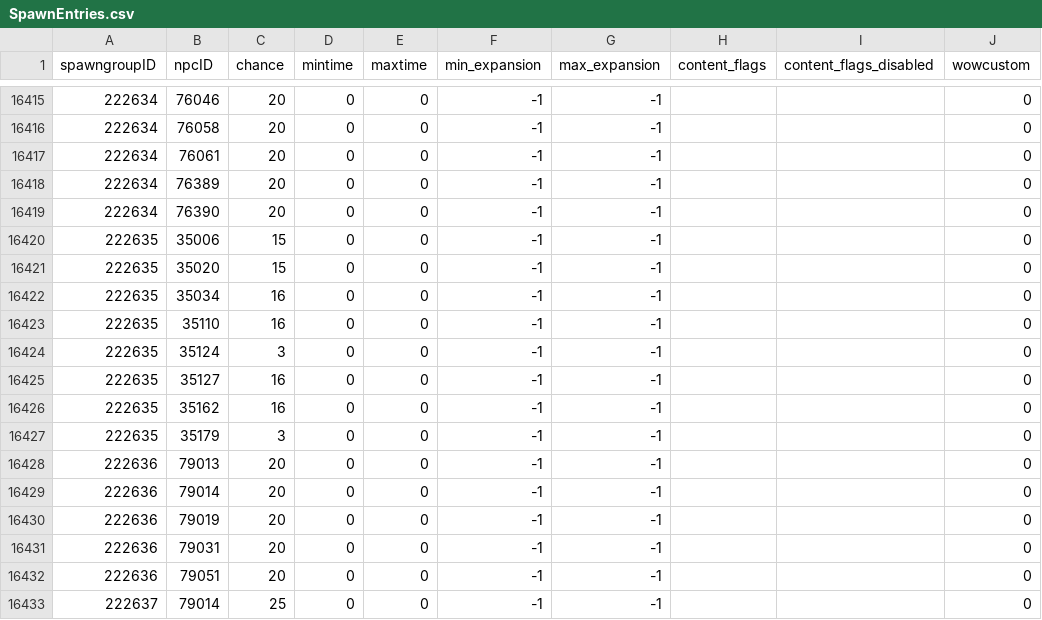
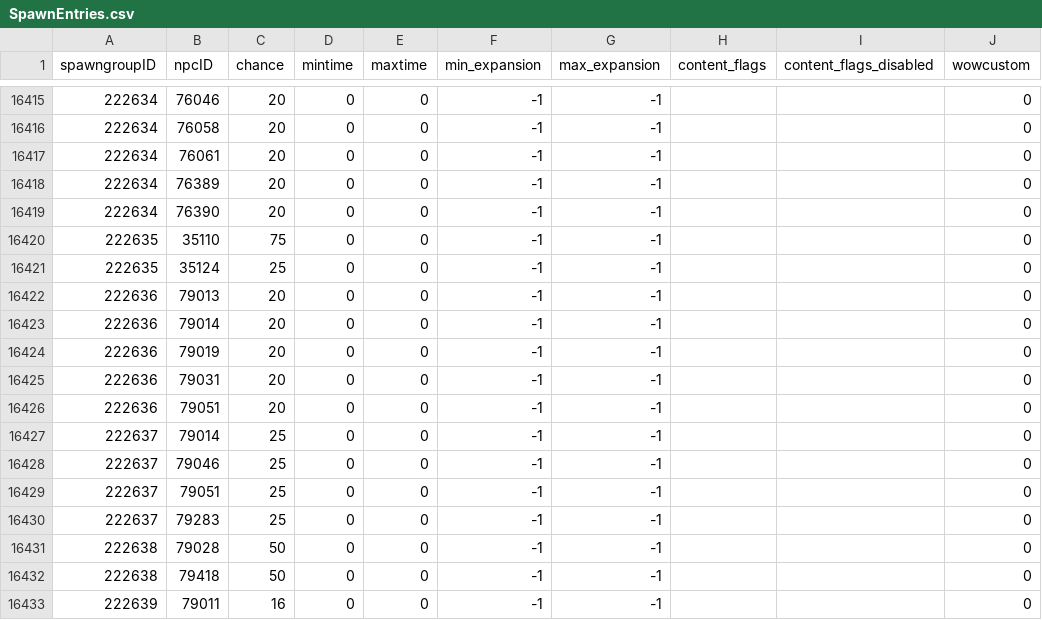
Before and after one commit to NathanHandley/EQWOWConverter, a CSV file: Assets/WorldData/SpawnEntries.csv, drawn as a sheet; only a part is shown, gaps mark what is left out; the shorter side is filled out with more unchanged rows.

Commit message:
Fix Sandgiant Husam's spawn

```diff
--- a/Assets/WorldData/SpawnEntries.csv
+++ b/Assets/WorldData/SpawnEntries.csv
@@ -16419,10 +16419,4 @@
 222634|76390|20|0|0|-1|-1|||0
-222635|35006|15|0|0|-1|-1|||0
-222635|35020|15|0|0|-1|-1|||0
-222635|35034|16|0|0|-1|-1|||0
-222635|35110|16|0|0|-1|-1|||0
-222635|35124|3|0|0|-1|-1|||0
-222635|35127|16|0|0|-1|-1|||0
-222635|35162|16|0|0|-1|-1|||0
-222635|35179|3|0|0|-1|-1|||0
+222635|35110|75|0|0|-1|-1|||0
+222635|35124|25|0|0|-1|-1|||0
 222636|79013|20|0|0|-1|-1|||0
```
Also changed, not shown: Assets/WorldData/SpawnGroups.csv.
